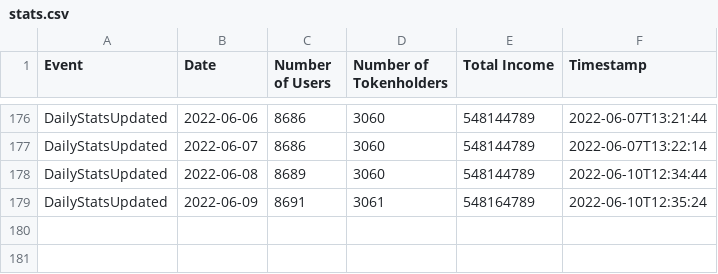
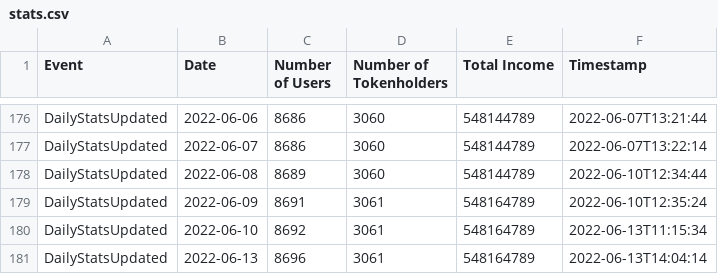
Before and after one commit to kokes/ponzi-tracker, a CSV file: stats.csv, drawn as a sheet; only a part is shown, gaps mark what is left out.

```diff
--- a/stats.csv
+++ b/stats.csv
@@ -179 +179,3 @@ DailyStatsUpdated,2022-06-08,8689,3060,548144789,2022-06-10T12:34:44,
 DailyStatsUpdated,2022-06-09,8691,3061,548164789,2022-06-10T12:35:24,
+DailyStatsUpdated,2022-06-10,8692,3061,548164789,2022-06-13T11:15:34,
+DailyStatsUpdated,2022-06-13,8696,3061,548164789,2022-06-13T14:04:14,
```
